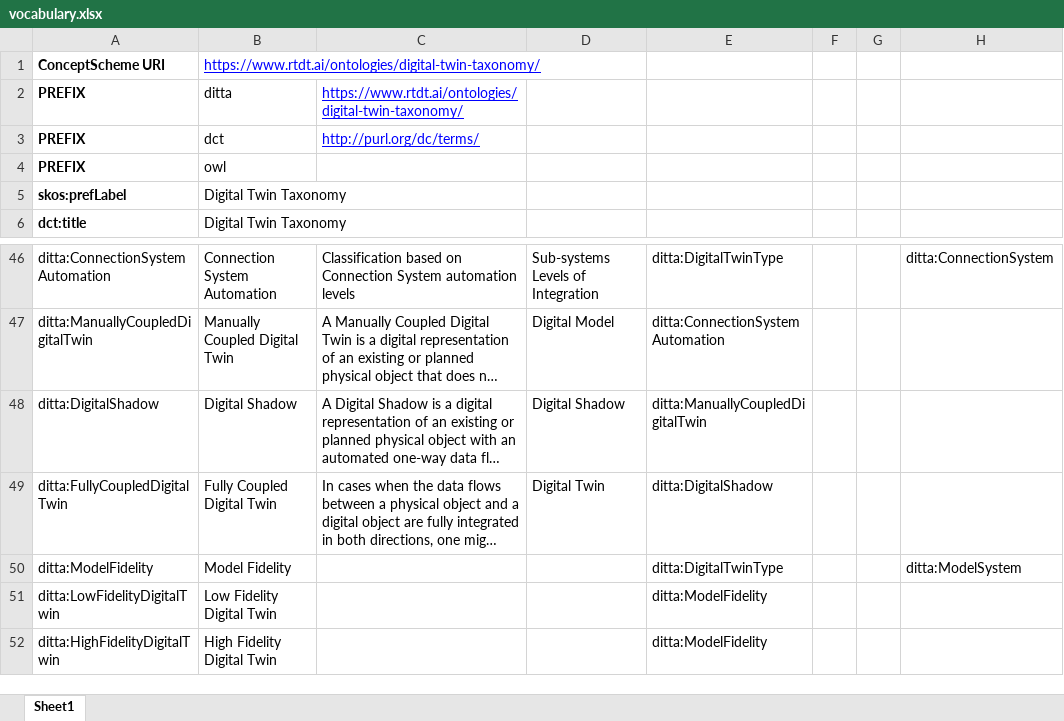
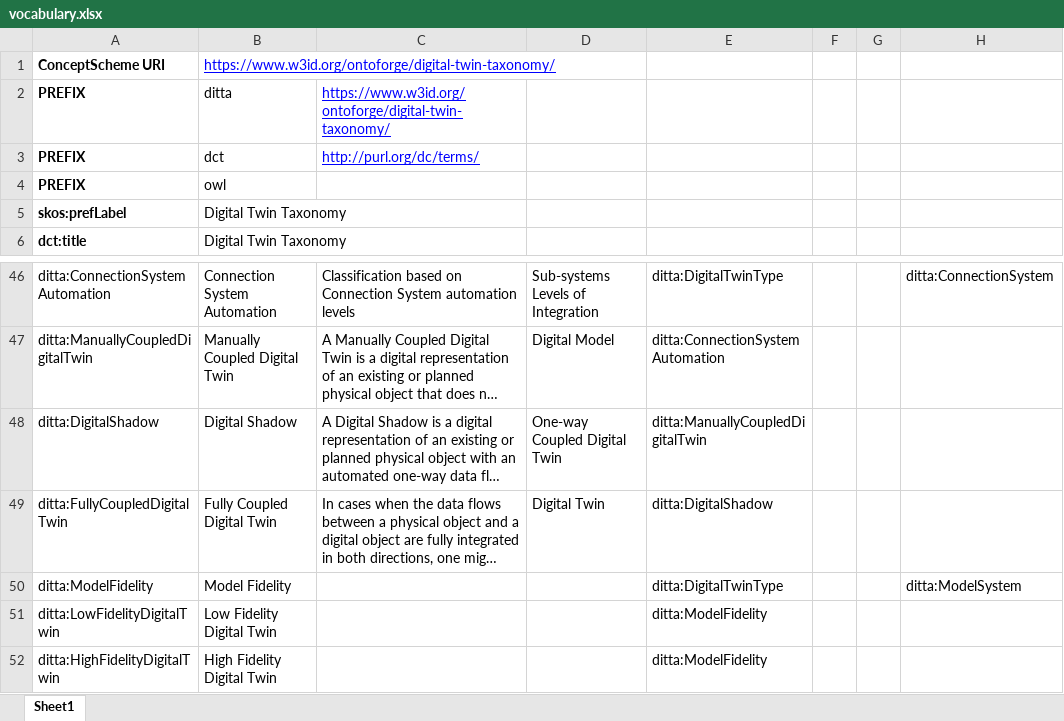
Before and after one commit to time-trader/digital-twin-taxonomy, an Excel workbook: vocabulary.xlsx, sheet Sheet1, drawn as a sheet; only a part is shown, gaps mark what is left out; long unchanged cells end in …; values as stored, in another font and other column widths than the file's, no borders; charts and pictures not drawn; the diff names each change by its address in the sheet, - before the commit and + after, or states it on an @@ line.

Commit message:
ENH:Add digital shadow synonym

```diff
--- a/vocabulary.xlsx (sheet Sheet1)
+++ b/vocabulary.xlsx (sheet Sheet1)
-B1: https://www.rtdt.ai/ontologies/digital-twin-taxonomy/
+B1: https://www.w3id.org/ontoforge/digital-twin-taxonomy/
-C2: https://www.rtdt.ai/ontologies/digital-twin-taxonomy/
+C2: https://www.w3id.org/ontoforge/digital-twin-taxonomy/
-D48: Digital Shadow
+D48: One-way Coupled Digital Twin
```
